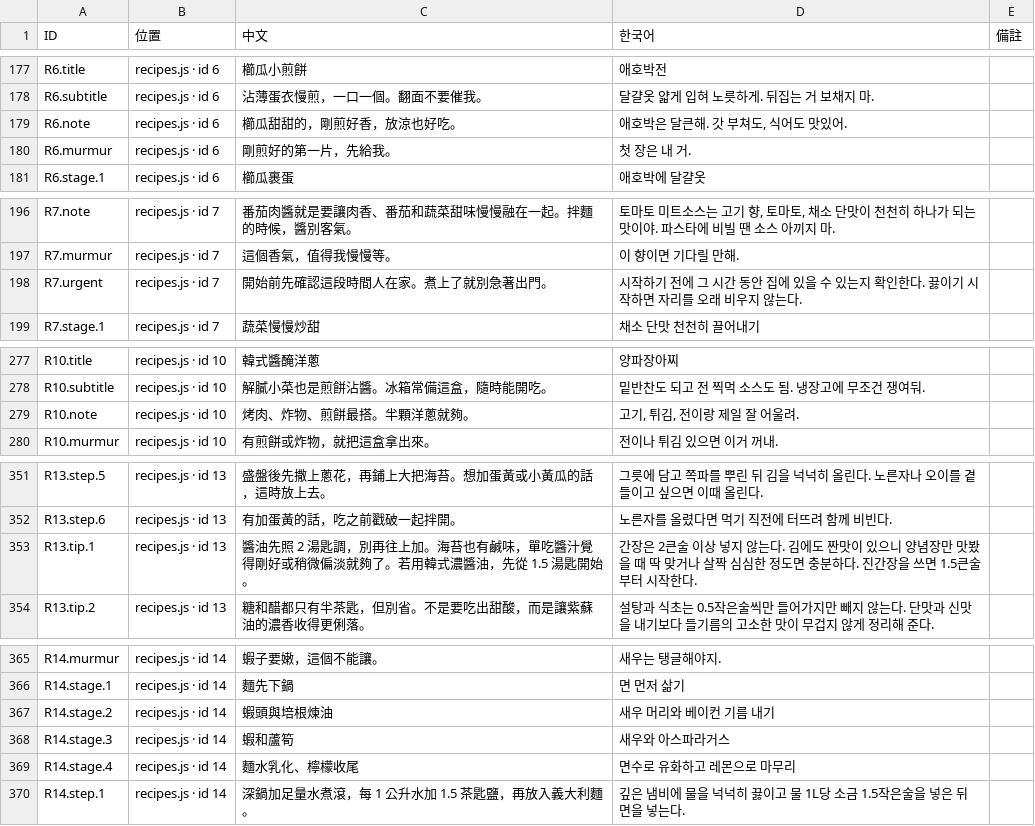
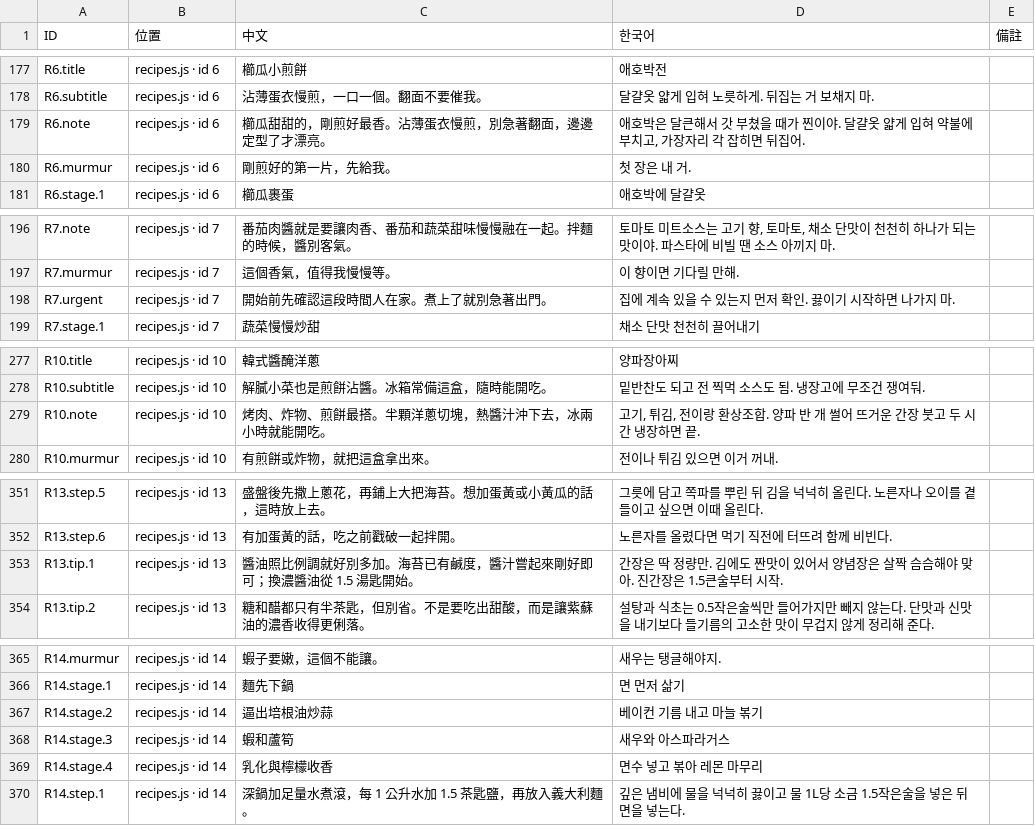
Before and after one commit to showbesun/bo-kitchen, a TSV file: locale.tsv, drawn as a sheet; only a part is shown, gaps mark what is left out.

```diff
--- a/locale.tsv
+++ b/locale.tsv
@@ -178,3 +178,3 @@ R6.title	recipes.js · id 6	櫛瓜小煎餅	애호박전
 R6.subtitle	recipes.js · id 6	沾薄蛋衣慢煎，一口一個。翻面不要催我。	달걀옷 얇게 입혀 노릇하게. 뒤집는 거 보채지 마.	
-R6.note	recipes.js · id 6	櫛瓜甜甜的，剛煎好香，放涼也好吃。	애호박은 달큰해. 갓 부쳐도, 식어도 맛있어.	
+R6.note	recipes.js · id 6	櫛瓜甜甜的，剛煎好最香。沾薄蛋衣慢煎，別急著翻面，邊邊定型了才漂亮。	애호박은 달큰해서 갓 부쳤을 때가 찐이야. 달걀옷 얇게 입혀 약불에 부치고, 가장자리 각 잡히면 뒤집어.	
 R6.murmur	recipes.js · id 6	剛煎好的第一片，先給我。	첫 장은 내 거.	
@@ -197,3 +197,3 @@ R7.note	recipes.js · id 7	番茄肉醬就是要讓肉香、番茄和蔬菜甜
 R7.murmur	recipes.js · id 7	這個香氣，值得我慢慢等。	이 향이면 기다릴 만해.	
-R7.urgent	recipes.js · id 7	開始前先確認這段時間人在家。煮上了就別急著出門。	시작하기 전에 그 시간 동안 집에 있을 수 있는지 확인한다. 끓이기 시작하면 자리를 오래 비우지 않는다.	
+R7.urgent	recipes.js · id 7	開始前先確認這段時間人在家。煮上了就別急著出門。	집에 계속 있을 수 있는지 먼저 확인. 끓이기 시작하면 나가지 마.	
 R7.stage.1	recipes.js · id 7	蔬菜慢慢炒甜	채소 단맛 천천히 끌어내기	
@@ -278,3 +278,3 @@ R10.title	recipes.js · id 10	韓式醬醃洋蔥	양파장아찌
 R10.subtitle	recipes.js · id 10	解膩小菜也是煎餅沾醬。冰箱常備這盒，隨時能開吃。	밑반찬도 되고 전 찍먹 소스도 됨. 냉장고에 무조건 쟁여둬.	
-R10.note	recipes.js · id 10	烤肉、炸物、煎餅最搭。半顆洋蔥就夠。	고기, 튀김, 전이랑 제일 잘 어울려.	
+R10.note	recipes.js · id 10	烤肉、炸物、煎餅最搭。半顆洋蔥切塊，熱醬汁沖下去，冰兩小時就能開吃。	고기, 튀김, 전이랑 환상조합. 양파 반 개 썰어 뜨거운 간장 붓고 두 시간 냉장하면 끝.	
 R10.murmur	recipes.js · id 10	有煎餅或炸物，就把這盒拿出來。	전이나 튀김 있으면 이거 꺼내.	
@@ -352,3 +352,3 @@ R13.step.5	recipes.js · id 13	盛盤後先撒上蔥花，再鋪上大把海苔
 R13.step.6	recipes.js · id 13	有加蛋黃的話，吃之前戳破一起拌開。	노른자를 올렸다면 먹기 직전에 터뜨려 함께 비빈다.	
-R13.tip.1	recipes.js · id 13	醬油先照 2 湯匙調，別再往上加。海苔也有鹹味，單吃醬汁覺得剛好或稍微偏淡就夠了。若用韓式濃醬油，先從 1.5 湯匙開始。	간장은 2큰술 이상 넣지 않는다. 김에도 짠맛이 있으니 양념장만 맛봤을 때 딱 맞거나 살짝 심심한 정도면 충분하다. 진간장을 쓰면 1.5큰술부터 시작한다.	
+R13.tip.1	recipes.js · id 13	醬油照比例調就好別多加。海苔已有鹹度，醬汁嘗起來剛好即可；換濃醬油從 1.5 湯匙開始。	간장은 딱 정량만. 김에도 짠맛이 있어서 양념장은 살짝 슴슴해야 맞아. 진간장은 1.5큰술부터 시작.	
 R13.tip.2	recipes.js · id 13	糖和醋都只有半茶匙，但別省。不是要吃出甜酸，而是讓紫蘇油的濃香收得更俐落。	설탕과 식초는 0.5작은술씩만 들어가지만 빼지 않는다. 단맛과 신맛을 내기보다 들기름의 고소한 맛이 무겁지 않게 정리해 준다.	
@@ -366,5 +366,5 @@ R14.murmur	recipes.js · id 14	蝦子要嫩，這個不能讓。	새우는 탱
 R14.stage.1	recipes.js · id 14	麵先下鍋	면 먼저 삶기	
-R14.stage.2	recipes.js · id 14	蝦頭與培根煉油	새우 머리와 베이컨 기름 내기	
+R14.stage.2	recipes.js · id 14	逼出培根油炒蒜	베이컨 기름 내고 마늘 볶기	
 R14.stage.3	recipes.js · id 14	蝦和蘆筍	새우와 아스파라거스	
-R14.stage.4	recipes.js · id 14	麵水乳化、檸檬收尾	면수로 유화하고 레몬으로 마무리	
+R14.stage.4	recipes.js · id 14	乳化與檸檬收香	면수 넣고 볶아 레몬 마무리	
 R14.step.1	recipes.js · id 14	深鍋加足量水煮滾，每 1 公升水加 1.5 茶匙鹽，再放入義大利麵。	깊은 냄비에 물을 넉넉히 끓이고 물 1L당 소금 1.5작은술을 넣은 뒤 면을 넣는다.	
```
Also changed, not shown: 3 other files.
